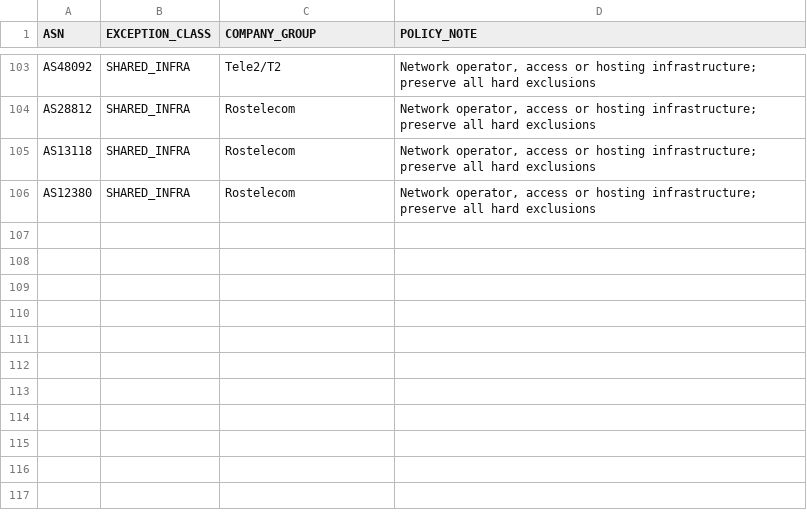
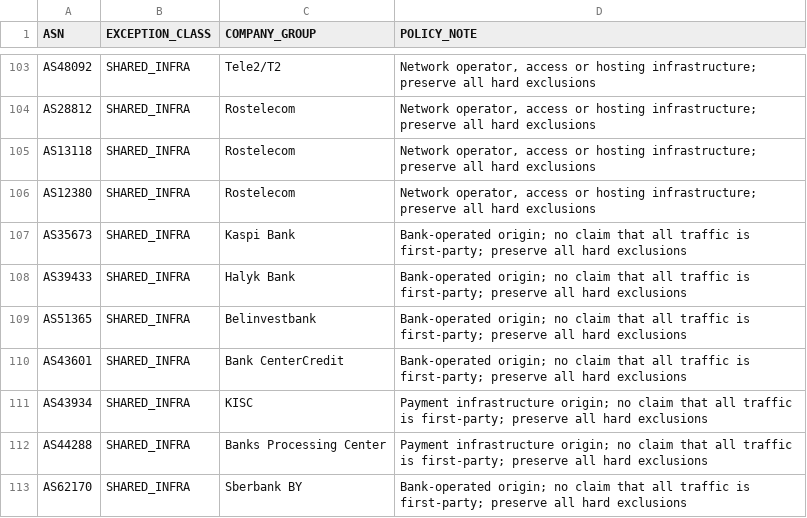
Before and after one commit to SpeedeMiner/Geoip-ru-server, a TSV file: .github/data/geoip_RU_company_asn_policy.tsv, drawn as a sheet; only a part is shown, gaps mark what is left out; the diff names each change by its address in the sheet, - before the commit and + after, or states it on an @@ line.

Commit message:
handoff: preserve v41 candidate and outstanding tasks [skip ci]

```diff
--- a/.github/data/geoip_RU_company_asn_policy.tsv
+++ b/.github/data/geoip_RU_company_asn_policy.tsv
+row 107: AS35673 | SHARED_INFRA | Kaspi Bank | Bank-operated origin; no claim that all traffic is first-party; preserve all hard exclusions
+row 108: AS39433 | SHARED_INFRA | Halyk Bank | Bank-operated origin; no claim that all traffic is first-party; preserve all hard exclusions
+row 109: AS51365 | SHARED_INFRA | Belinvestbank | Bank-operated origin; no claim that all traffic is first-party; preserve all hard exclusions
+row 110: AS43601 | SHARED_INFRA | Bank CenterCredit | Bank-operated origin; no claim that all traffic is first-party; preserve all hard exclusions
+row 111: AS43934 | SHARED_INFRA | KISC | Payment infrastructure origin; no claim that all traffic is first-party; preserve all hard exclusions
+row 112: AS44288 | SHARED_INFRA | Banks Processing Center | Payment infrastructure origin; no claim that all traffic is first-party; preserve all hard exclusions
+row 113: AS62170 | SHARED_INFRA | Sberbank BY | Bank-operated origin; no claim that all traffic is first-party; preserve all hard exclusions
```
Also changed, not shown: .github/data/geoip_RU_company_asns.tsv, 50 other files.
